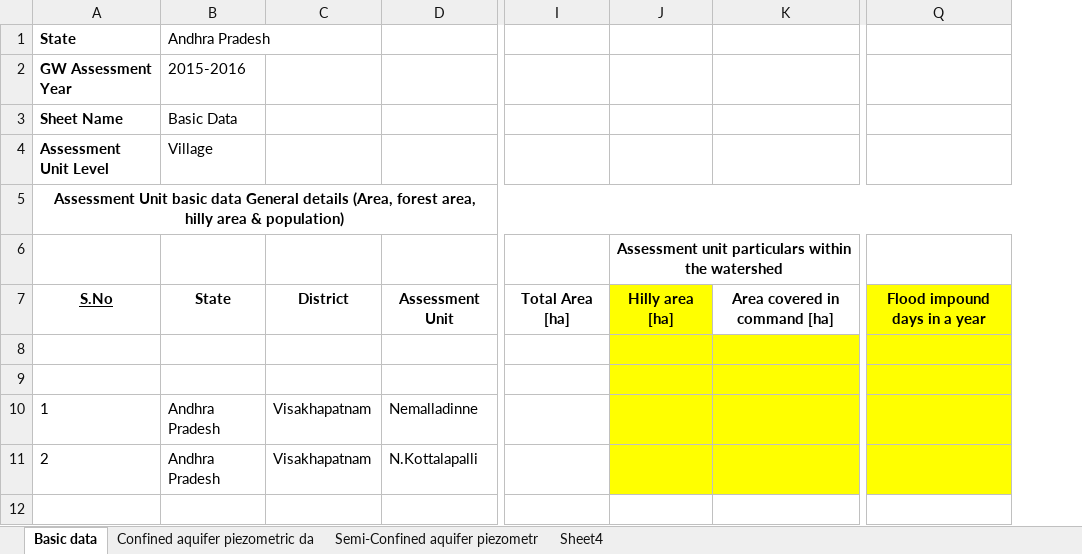
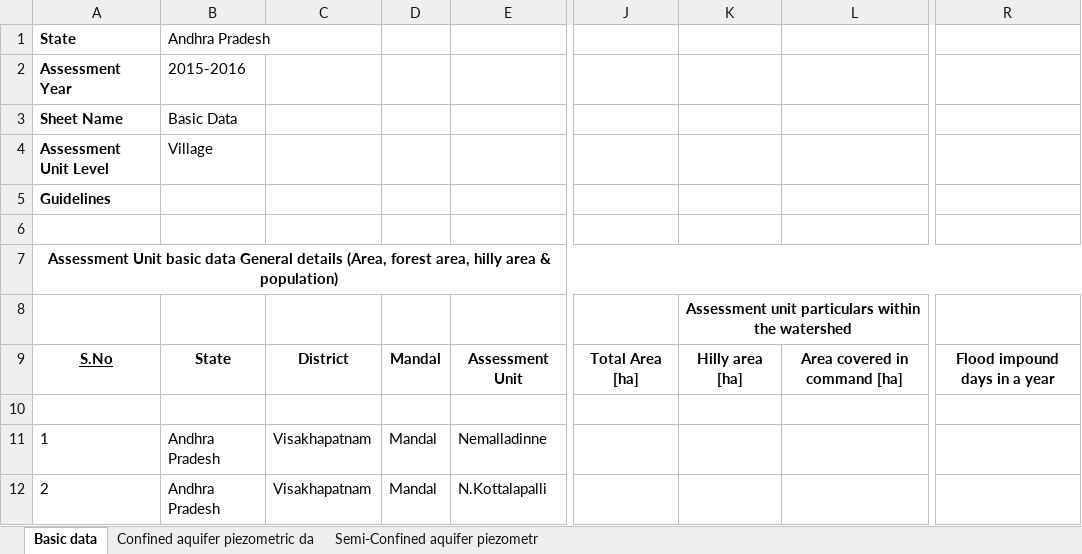
Before and after one commit to ankitkrsahu94/GEC, an Excel workbook: excel_file_formats/Basic data_AA.xlsx, sheet Basic data, drawn as a sheet; only a part is shown, gaps mark what is left out; values as stored, in another font and other column widths than the file's, no borders; removed rows and columns are numbered as before the commit, all else as after; rows hold the shown columns only; the diff names each change by its address in the sheet, - before the commit and + after, or states it on an @@ line.

Commit message:
data entry files

```diff
--- a/excel_file_formats/Basic data_AA.xlsx (sheet Basic data)
+++ b/excel_file_formats/Basic data_AA.xlsx (sheet Basic data)
-sheet tab: Sheet4
+column D, rows 9-12: Mandal |  | Mandal | Mandal
-A2: GW Assessment Year
+A2: Assessment Year
+row 5: Guidelines
+row 6: (empty)
-K9 fill: #FFFF00
+K9 fill: none
-R9:R10 fill: #FFFF00
+R9:R10 fill: none
-K10:L10 fill: #FFFF00
+K10:L10 fill: none
-row 9: (empty)
-K11:L12 fill: #FFFF00
+K11:L12 fill: none
-R11:R12 fill: #FFFF00
+R11:R12 fill: none
```
Also changed, not shown: sheet Semi-Confined aquifer piezometr, sheet Confined aquifer piezometric da, excel_file_formats/Draft data_AA.xlsx, excel_file_formats/Recharge data_AA.xlsx, 3 other files.
